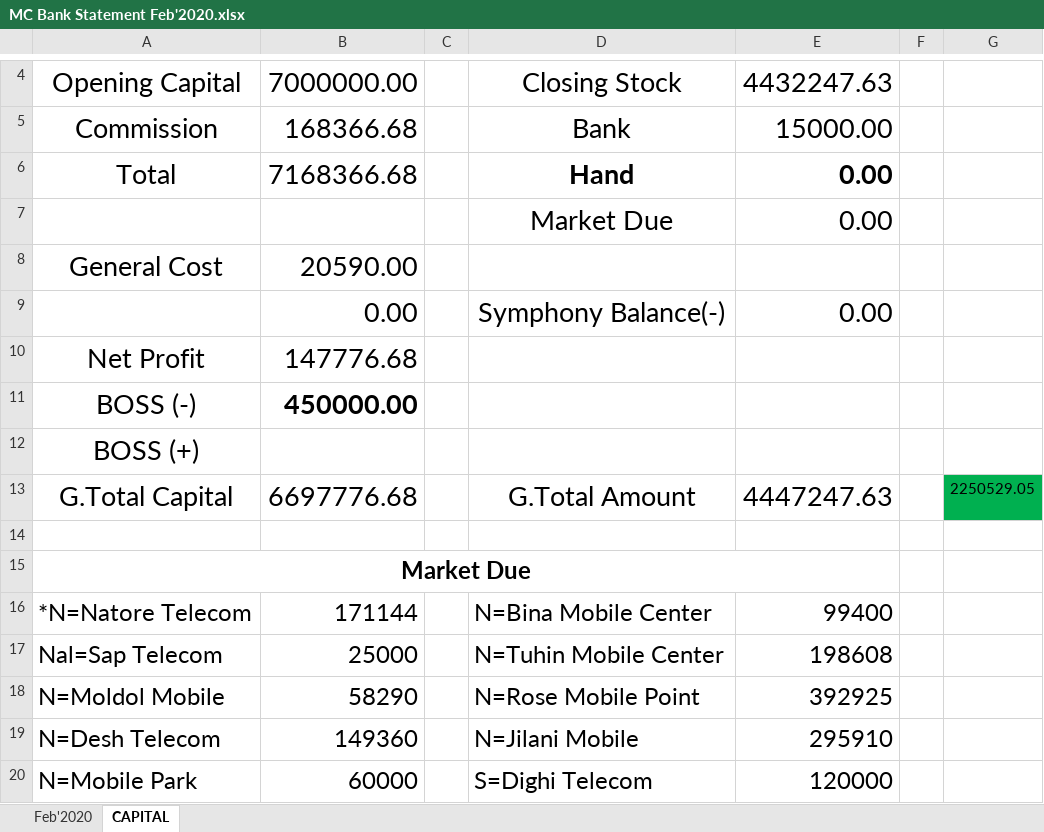
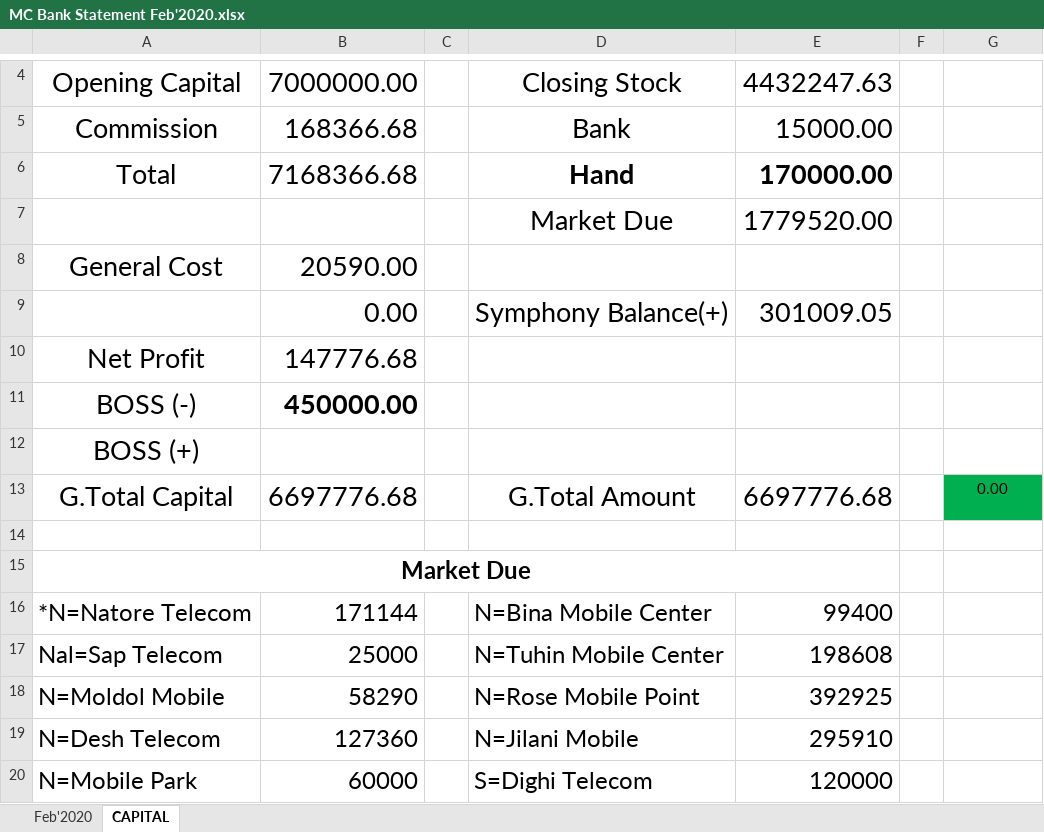
Before and after one commit to rahinul/Mugdho-Corporation, an Excel workbook: 2020/February/All Details/20.02.2020/MC Bank Statement Feb'2020.xlsx, sheet CAPITAL, drawn as a sheet; only a part is shown, gaps mark what is left out; values as stored, in another font and other column widths than the file's, no borders; the diff names each change by its address in the sheet, - before the commit and + after, or states it on an @@ line.

Commit message:
20.02.2020 MC Details

```diff
--- a/2020/February/All Details/20.02.2020/MC Bank Statement Feb'2020.xlsx (sheet CAPITAL)
+++ b/2020/February/All Details/20.02.2020/MC Bank Statement Feb'2020.xlsx (sheet CAPITAL)
-E6: 0.00
+E6: 170000.00
-E7: 0.00
+E7: 1779520.00
-D9: Symphony Balance(-)
+D9: Symphony Balance(+)
-E9: 0.00
+E9: 301009.05
-E13: 4447247.63
+E13: 6697776.68
-G13: 2250529.05
+G13: 0.00
-B19: 149360
+B19: 127360
```
Also changed, not shown: charts or pictures, 2020/February/All Details/20.02.2020/MC Balance Transfer Feb'2020.xlsx.
